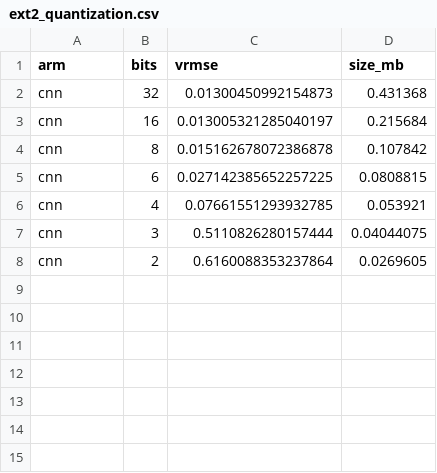
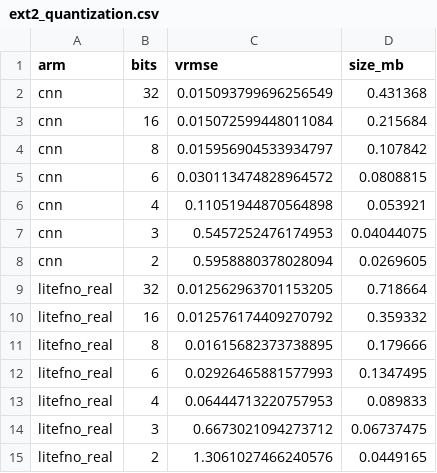
Before and after one commit to AIscend-Research/litefno-extension, a CSV file: extensions/ext2_quantization.csv, drawn as a sheet.

```diff
--- a/extensions/ext2_quantization.csv
+++ b/extensions/ext2_quantization.csv
@@ -1,8 +1,15 @@
 arm,bits,vrmse,size_mb
-cnn,32,0.01300450992154873,0.431368
-cnn,16,0.013005321285040197,0.215684
-cnn,8,0.015162678072386878,0.107842
-cnn,6,0.027142385652257225,0.0808815
-cnn,4,0.07661551293932785,0.053921
-cnn,3,0.5110826280157444,0.04044075
-cnn,2,0.6160088353237864,0.0269605
+cnn,32,0.015093799696256549,0.431368
+cnn,16,0.015072599448011084,0.215684
+cnn,8,0.015956904533934797,0.107842
+cnn,6,0.030113474828964572,0.0808815
+cnn,4,0.11051944870564898,0.053921
+cnn,3,0.5457252476174953,0.04044075
+cnn,2,0.5958880378028094,0.0269605
+litefno_real,32,0.012562963701153205,0.718664
+litefno_real,16,0.012576174409270792,0.359332
+litefno_real,8,0.01615682373738895,0.179666
+litefno_real,6,0.02926465881577993,0.1347495
+litefno_real,4,0.06444713220757953,0.089833
+litefno_real,3,0.6673021094273712,0.06737475
+litefno_real,2,1.3061027466240576,0.0449165
```
Also changed, not shown: extensions/ext4_rollout.csv, extensions/ext5_spectral_sensitivity.csv, 27 other files.
